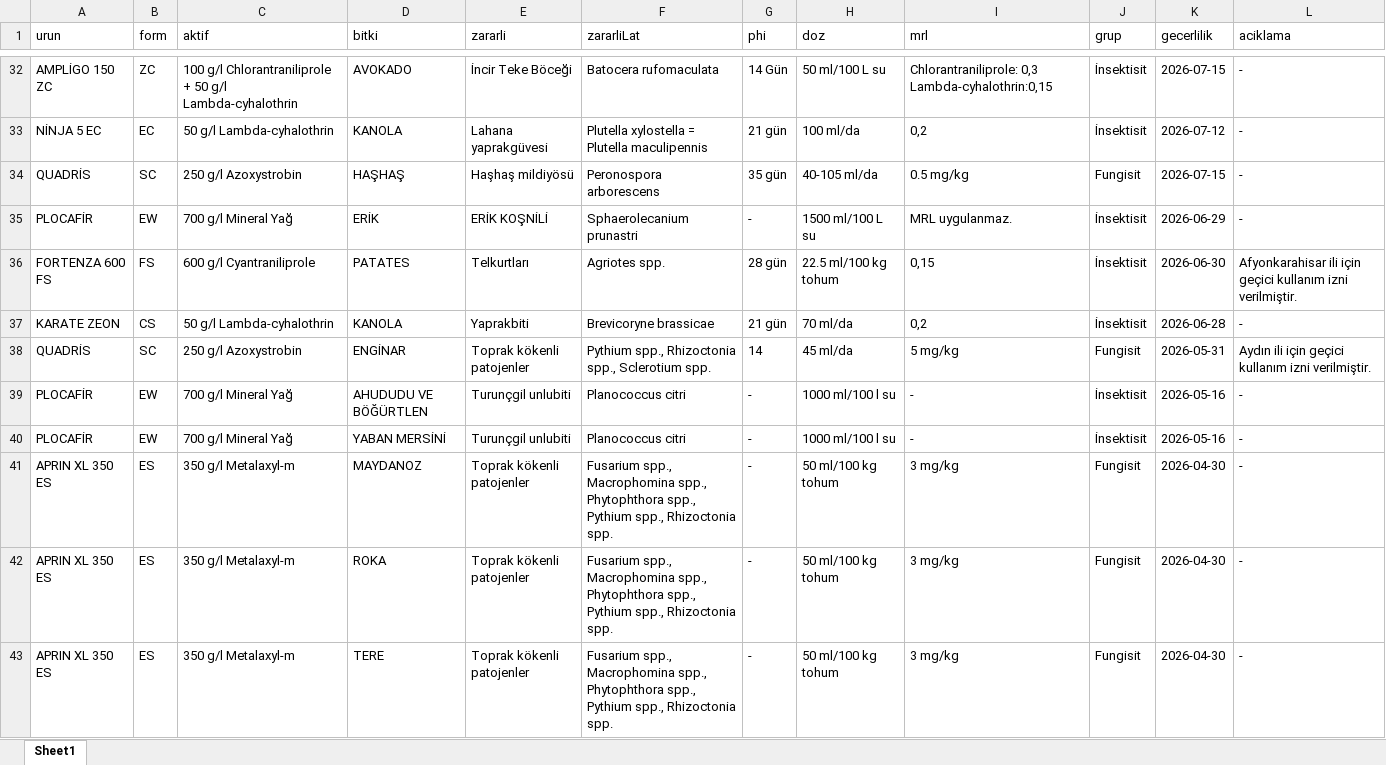
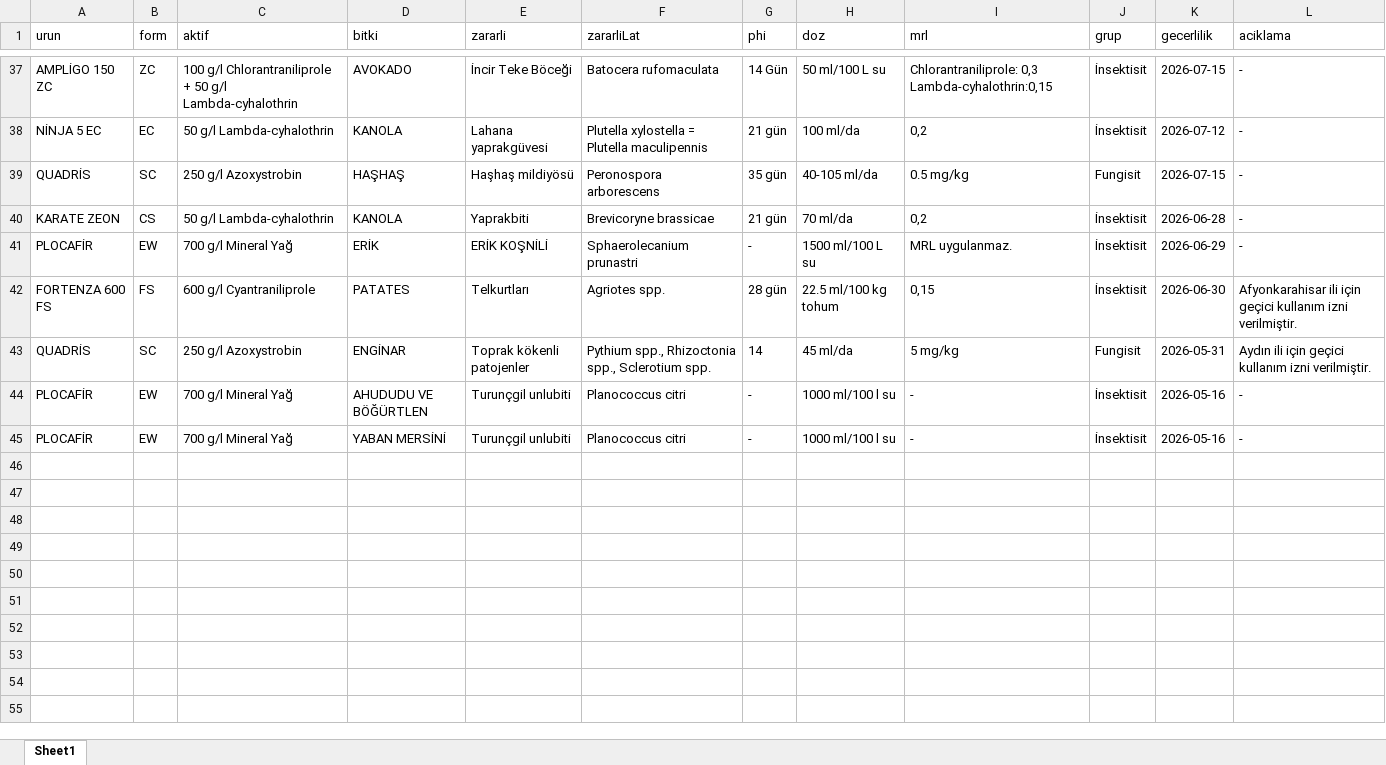
Before and after one commit to koselerkubra-bot/gecicitavsiye, an Excel workbook: syngenta_bku_live.xlsx, sheet Sheet1, drawn as a sheet; only a part is shown, gaps mark what is left out; values as stored, in another font and other column widths than the file's, no borders; removed rows and columns are numbered as before the commit, all else as after; the diff covers the shown part only; the diff names each change by its address in the sheet, - before the commit and + after, or states it on an @@ line.

```diff
--- a/syngenta_bku_live.xlsx (sheet Sheet1)
+++ b/syngenta_bku_live.xlsx (sheet Sheet1)
@@ row 37 moved to row 40: KARATE ZEON @@
-row 41: APRIN XL 350 ES | ES | 350 g/l Metalaxyl-m | MAYDANOZ | Toprak kökenli patojenler | Fusarium spp., Macrophomina spp., Phytophthora spp., Pythium spp., Rhizoctonia spp. | - | 50 ml/100 kg tohum | 3 mg/kg | Fungisit | 2026-04-30 | -
-row 42: APRIN XL 350 ES | ES | 350 g/l Metalaxyl-m | ROKA | Toprak kökenli patojenler | Fusarium spp., Macrophomina spp., Phytophthora spp., Pythium spp., Rhizoctonia spp. | - | 50 ml/100 kg tohum | 3 mg/kg | Fungisit | 2026-04-30 | -
-row 43: APRIN XL 350 ES | ES | 350 g/l Metalaxyl-m | TERE | Toprak kökenli patojenler | Fusarium spp., Macrophomina spp., Phytophthora spp., Pythium spp., Rhizoctonia spp. | - | 50 ml/100 kg tohum | 3 mg/kg | Fungisit | 2026-04-30 | -
```
Also changed, not shown: 5 added rows, 29 removed rows and 4 moved rows elsewhere in this sheet, 2 other files.
